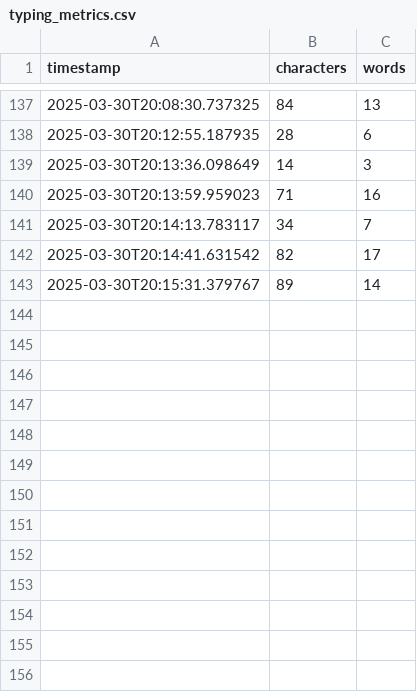
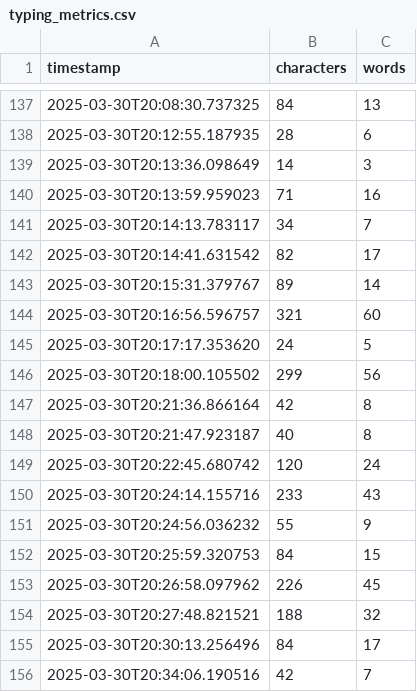
Before and after one commit to ykdojo/osh, a CSV file: typing_metrics.csv, drawn as a sheet; only a part is shown, gaps mark what is left out; the diff names each change by its address in the sheet, - before the commit and + after, or states it on an @@ line.

Commit message:
Update typing_metrics.csv

```diff
--- a/typing_metrics.csv
+++ b/typing_metrics.csv
+row 144: 2025-03-30T20:16:56.596757 | 321 | 60
+row 145: 2025-03-30T20:17:17.353620 | 24 | 5
+row 146: 2025-03-30T20:18:00.105502 | 299 | 56
+row 147: 2025-03-30T20:21:36.866164 | 42 | 8
+row 148: 2025-03-30T20:21:47.923187 | 40 | 8
+row 149: 2025-03-30T20:22:45.680742 | 120 | 24
+row 150: 2025-03-30T20:24:14.155716 | 233 | 43
+row 151: 2025-03-30T20:24:56.036232 | 55 | 9
+row 152: 2025-03-30T20:25:59.320753 | 84 | 15
+row 153: 2025-03-30T20:26:58.097962 | 226 | 45
+row 154: 2025-03-30T20:27:48.821521 | 188 | 32
+row 155: 2025-03-30T20:30:13.256496 | 84 | 17
+row 156: 2025-03-30T20:34:06.190516 | 42 | 7
```
